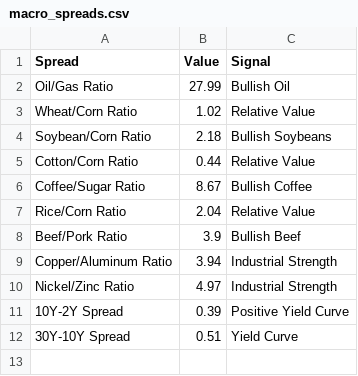
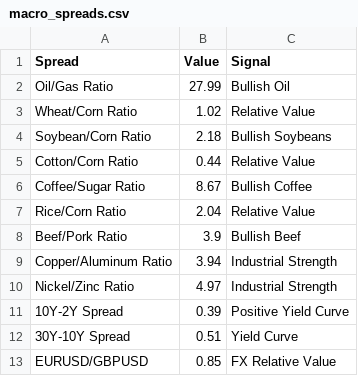
Before and after one commit to Rajatpatyal/Fred_Commodity_Yield, a CSV file: output/macro_spreads.csv, drawn as a sheet.

```diff
--- a/output/macro_spreads.csv
+++ b/output/macro_spreads.csv
@@ -12 +12,2 @@ Nickel/Zinc Ratio,4.97,Industrial Strength
 30Y-10Y Spread,0.51,Yield Curve
+EURUSD/GBPUSD,0.85,FX Relative Value
```
Also changed, not shown: output/macro_opportunities.csv, 6 other files.
